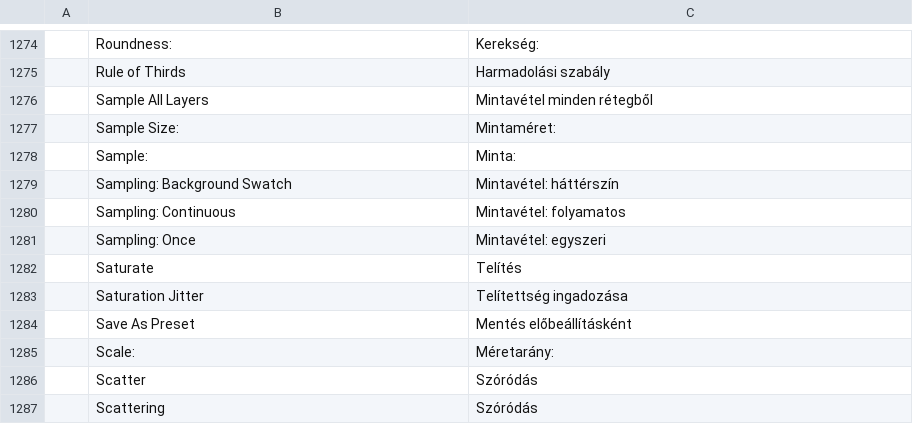
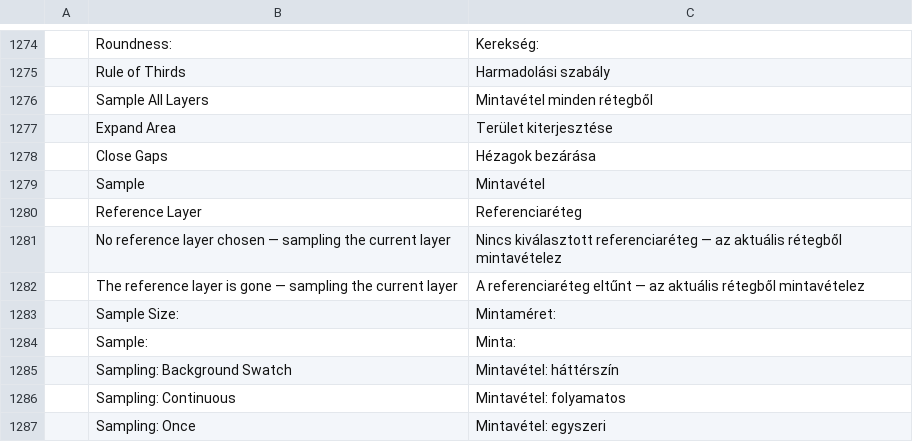
Before and after one commit to Ha1kuFox/photocraft, a TSV file: crates/ui-egui/src/i18n/hu.tsv, drawn as a sheet; only a part is shown, gaps mark what is left out; the shorter side is filled out with more unchanged rows; the diff names each change by its address in the sheet, - before the commit and + after, or states it on an @@ line.

```diff
--- a/crates/ui-egui/src/i18n/hu.tsv
+++ b/crates/ui-egui/src/i18n/hu.tsv
+row 1277:  | Expand Area | Terület kiterjesztése
+row 1278:  | Close Gaps | Hézagok bezárása
+row 1279:  | Sample | Mintavétel
+row 1280:  | Reference Layer | Referenciaréteg
+row 1281:  | No reference layer chosen — sampling the current layer | Nincs kiválasztott referenciaréteg — az aktuális rétegből mintavételez
+row 1282:  | The reference layer is gone — sampling the current layer | A referenciaréteg eltűnt — az aktuális rétegből mintavételez
```
Also changed, not shown: crates/ui-egui/src/i18n/el.tsv, crates/ui-egui/src/i18n/it.tsv, 31 other files.
